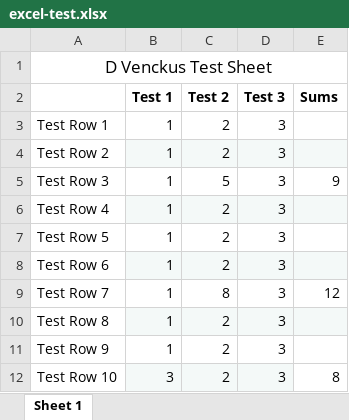
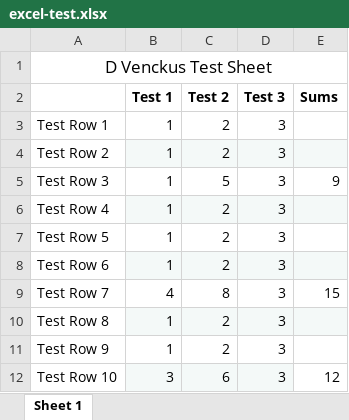
Before and after one commit to chicagopcdc/laughing-disco, an Excel workbook: excel-test.xlsx, sheet Sheet 1, drawn as a sheet; values as stored, in another font and other column widths than the file's, no borders; the diff names each change by its address in the sheet, - before the commit and + after, or states it on an @@ line.

Commit message:
test with pre-commit post-commit

```diff
--- a/excel-test.xlsx (sheet Sheet 1)
+++ b/excel-test.xlsx (sheet Sheet 1)
-B9 (Test 1): 1
+B9 (Test 1): 4
-E9 (Sums): 12
+E9 (Sums): 15
-C12 (Test 2): 2
+C12 (Test 2): 6
-E12 (Sums): 8
+E12 (Sums): 12
```
